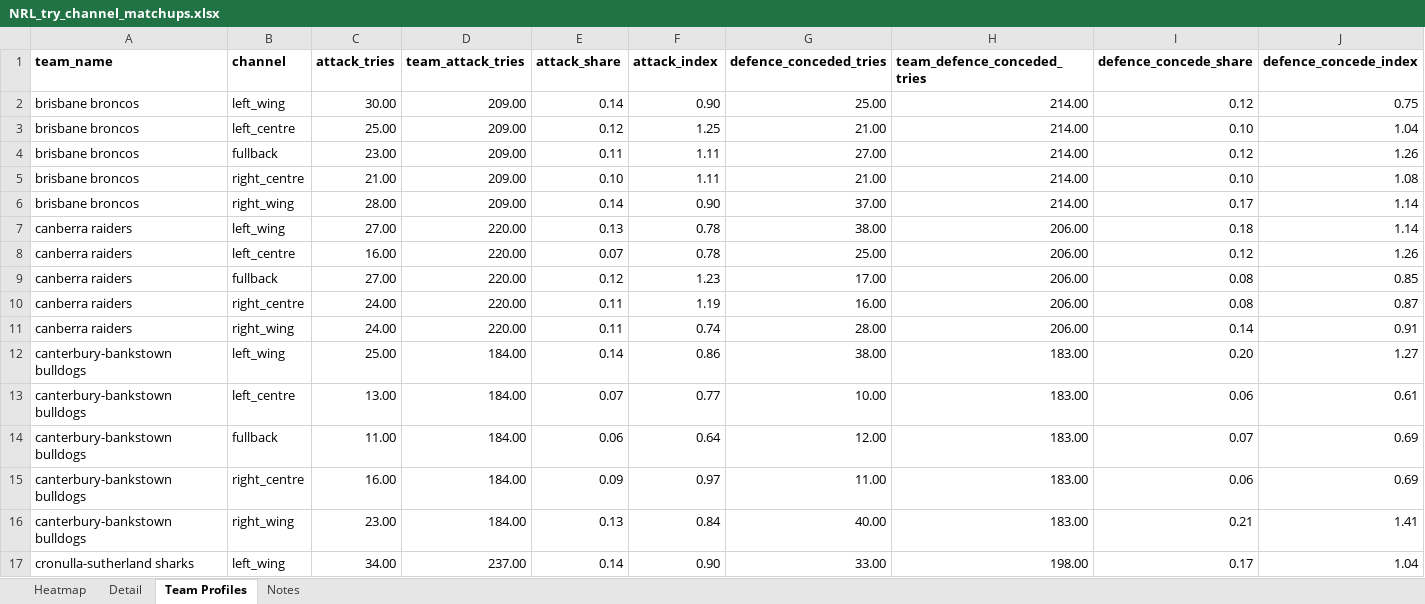
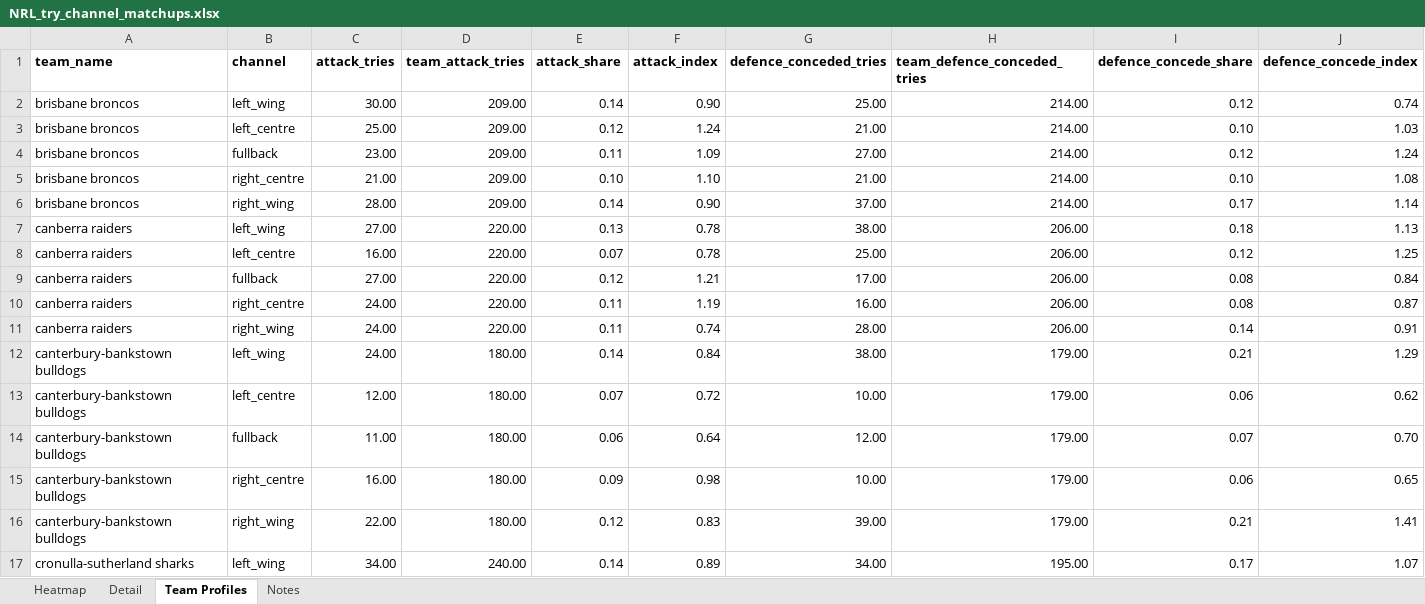
Before and after one commit to cgrocott89/ModelOutput, an Excel workbook: files/NRL_try_channel_matchups.xlsx, sheet Team Profiles, drawn as a sheet; only a part is shown; values as stored, in another font and other column widths than the file's, no borders; the diff covers the shown part only; the diff names each change by its address in the sheet, - before the commit and + after, or states it on an @@ line.

```diff
--- a/files/NRL_try_channel_matchups.xlsx (sheet Team Profiles)
+++ b/files/NRL_try_channel_matchups.xlsx (sheet Team Profiles)
-J2 (defence_concede_index): 0.75
+J2 (defence_concede_index): 0.74
-F3 (attack_index): 1.25
+F3 (attack_index): 1.24
-J3 (defence_concede_index): 1.04
+J3 (defence_concede_index): 1.03
-F4 (attack_index): 1.11
+F4 (attack_index): 1.09
-J4 (defence_concede_index): 1.26
+J4 (defence_concede_index): 1.24
-F5 (attack_index): 1.11
+F5 (attack_index): 1.10
-J7 (defence_concede_index): 1.14
+J7 (defence_concede_index): 1.13
-J8 (defence_concede_index): 1.26
+J8 (defence_concede_index): 1.25
-F9 (attack_index): 1.23
+F9 (attack_index): 1.21
-J9 (defence_concede_index): 0.85
+J9 (defence_concede_index): 0.84
-C12 (attack_tries): 25.00
+C12 (attack_tries): 24.00
-D12:D16 (team_attack_tries): 184.00
+D12:D16 (team_attack_tries): 180.00
-F12 (attack_index): 0.86
+F12 (attack_index): 0.84
-H12:H16 (team_defence_conceded_tries): 183.00
+H12:H16 (team_defence_conceded_tries): 179.00
-I12 (defence_concede_share): 0.20
+I12 (defence_concede_share): 0.21
-J12 (defence_concede_index): 1.27
+J12 (defence_concede_index): 1.29
-C13 (attack_tries): 13.00
+C13 (attack_tries): 12.00
-F13 (attack_index): 0.77
+F13 (attack_index): 0.72
-J13 (defence_concede_index): 0.61
+J13 (defence_concede_index): 0.62
-J14 (defence_concede_index): 0.69
+J14 (defence_concede_index): 0.70
-F15 (attack_index): 0.97
+F15 (attack_index): 0.98
-G15 (defence_conceded_tries): 11.00
+G15 (defence_conceded_tries): 10.00
-J15 (defence_concede_index): 0.69
+J15 (defence_concede_index): 0.65
-C16 (attack_tries): 23.00
+C16 (attack_tries): 22.00
-E16 (attack_share): 0.13
+E16 (attack_share): 0.12
-F16 (attack_index): 0.84
+F16 (attack_index): 0.83
-G16 (defence_conceded_tries): 40.00
+G16 (defence_conceded_tries): 39.00
-D17 (team_attack_tries): 237.00
+D17 (team_attack_tries): 240.00
-F17 (attack_index): 0.90
+F17 (attack_index): 0.89
-G17 (defence_conceded_tries): 33.00
+G17 (defence_conceded_tries): 34.00
-H17 (team_defence_conceded_tries): 198.00
+H17 (team_defence_conceded_tries): 195.00
-J17 (defence_concede_index): 1.04
+J17 (defence_concede_index): 1.07
```
Also changed, not shown: 262 edited cells elsewhere in this sheet, sheet Detail, sheet Heatmap, files/AFL_futures_sim.xlsx, files/NRLW_upcoming_projections.xlsx, 8 other files.
